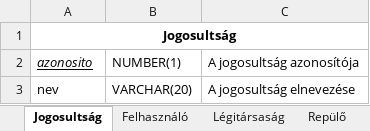
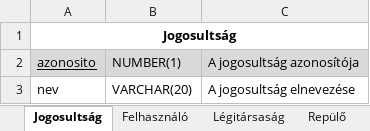
Before and after one commit to 98bazsikaX/Adatb2Projekt, an Excel workbook: doc/relation_schema.xlsx, sheet Jogosultság, drawn as a sheet; values as stored, in another font and other column widths than the file's, no borders; the diff names each change by its address in the sheet, - before the commit and + after, or states it on an @@ line.

```diff
--- a/doc/relation_schema.xlsx (sheet Jogosultság)
+++ b/doc/relation_schema.xlsx (sheet Jogosultság)
-A2:C2 fill: none
+A2:C2 fill: #D9D9D9
-A2 italic: on
+A2 italic: off
```
Also changed, not shown: sheet Vásárlás, sheet Keresés, sheet Felhasználó, sheet Repülő, sheet Járat, sheet Légitársaság, 1 more sheet, other sheet tabs, 5 other files.
